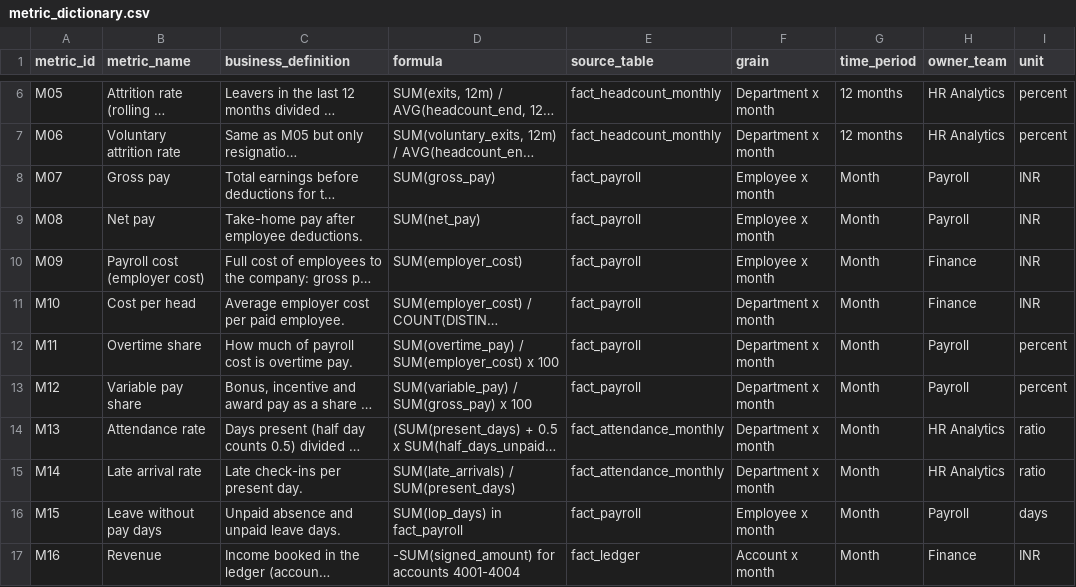
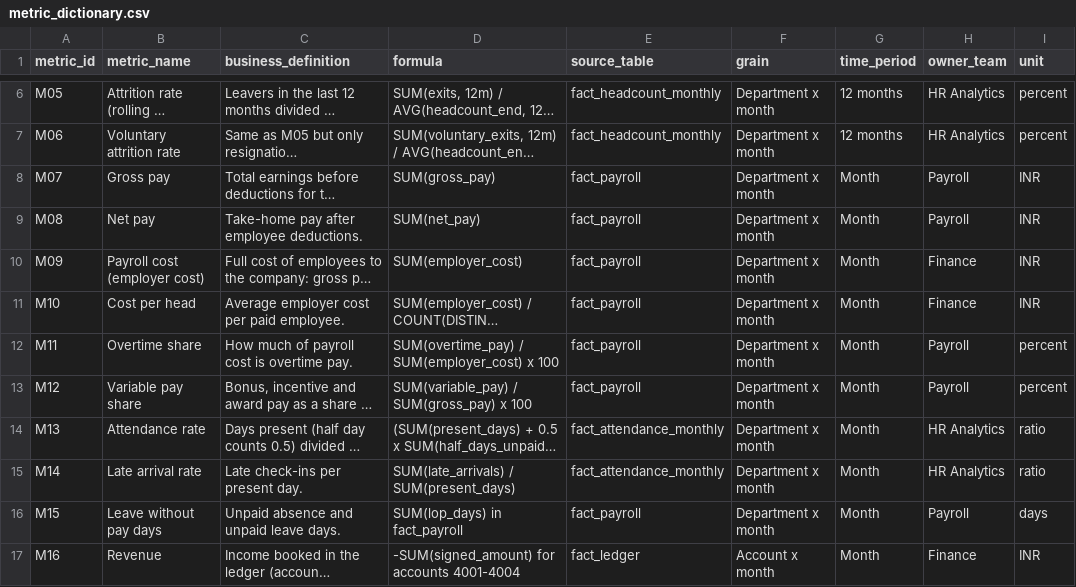
Before and after one commit to Prathap310/pulseiq-etl-new, a CSV file: 03_Data/csv/metric_dictionary.csv, drawn as a sheet; only a part is shown, gaps mark what is left out; long unchanged cells end in …; the diff names each change by its address in the sheet, - before the commit and + after, or states it on an @@ line.

Commit message:
Align governed metric grains and update evidence

```diff
--- a/03_Data/csv/metric_dictionary.csv
+++ b/03_Data/csv/metric_dictionary.csv
-F8:F10 (grain): Employee x month
+F8:F10 (grain): Department x month
-F16 (grain): Employee x month
+F16 (grain): Department x month
```
Also changed, not shown: 2 other files.
